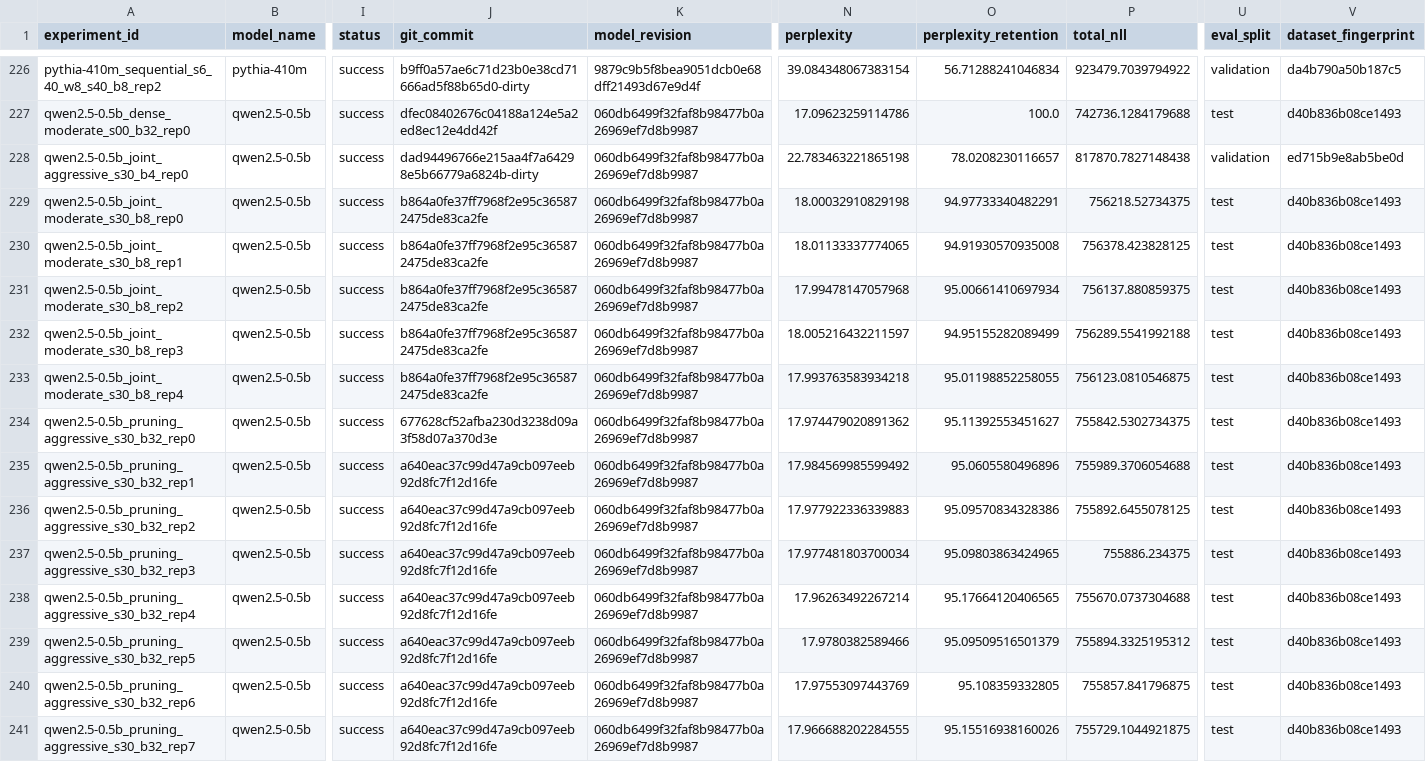
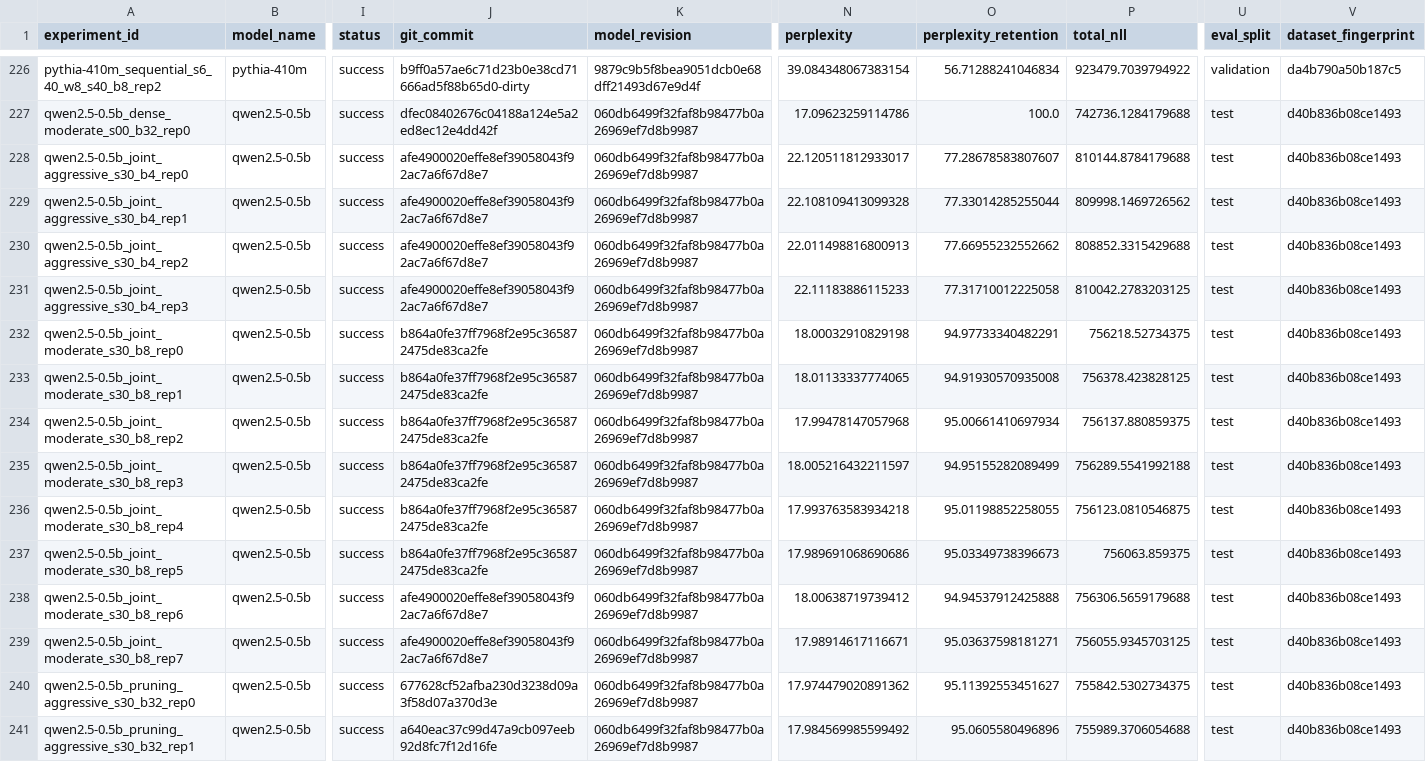
Before and after one commit to shehryarf67/Scale-Aware-Joint-Compression, a CSV file: results/evidence/cells.csv, drawn as a sheet; only a part is shown, gaps mark what is left out; the shorter side is filled out with more unchanged rows; rows hold the shown columns only; the diff names each change by its address in the sheet, - before the commit and + after, or states it on an @@ line.

```diff
--- a/results/evidence/cells.csv
+++ b/results/evidence/cells.csv
-J228 (git_commit): dad94496766e215aa4f7a64298e5b66779a6824b-dirty
+J228 (git_commit): afe4900020effe8ef39058043f92ac7a6f67d8e7
-N228 (perplexity): 22.783463221865198
+N228 (perplexity): 22.120511812933017
-O228 (perplexity_retention): 78.0208230116657
+O228 (perplexity_retention): 77.28678583807607
-P228 (total_nll): 817870.7827148438
+P228 (total_nll): 810144.8784179688
-U228 (eval_split): validation
+U228 (eval_split): test
-V228 (dataset_fingerprint): ed715b9e8ab5be0d
+V228 (dataset_fingerprint): d40b836b08ce1493
+row 229: qwen2.5-0.5b_joint_aggressive_s30_b4_rep1 | qwen2.5-0.5b | success | afe4900020effe8ef39058043f92ac7a6f67d8e7 | 060db6499f32faf8b98477b0a26969ef7d8b9987 | 22.108109413099328 | 77.33014285255044 | 809998.1469726562 | test | d40b836b08ce1493
+row 230: qwen2.5-0.5b_joint_aggressive_s30_b4_rep2 | qwen2.5-0.5b | success | afe4900020effe8ef39058043f92ac7a6f67d8e7 | 060db6499f32faf8b98477b0a26969ef7d8b9987 | 22.011498816800913 | 77.66955232552662 | 808852.3315429688 | test | d40b836b08ce1493
+row 231: qwen2.5-0.5b_joint_aggressive_s30_b4_rep3 | qwen2.5-0.5b | success | afe4900020effe8ef39058043f92ac7a6f67d8e7 | 060db6499f32faf8b98477b0a26969ef7d8b9987 | 22.11183886115233 | 77.31710012225058 | 810042.2783203125 | test | d40b836b08ce1493
+row 237: qwen2.5-0.5b_joint_moderate_s30_b8_rep5 | qwen2.5-0.5b | success | b864a0fe37ff7968f2e95c365872475de83ca2fe | 060db6499f32faf8b98477b0a26969ef7d8b9987 | 17.989691068690686 | 95.03349738396673 | 756063.859375 | test | d40b836b08ce1493
+row 238: qwen2.5-0.5b_joint_moderate_s30_b8_rep6 | qwen2.5-0.5b | success | afe4900020effe8ef39058043f92ac7a6f67d8e7 | 060db6499f32faf8b98477b0a26969ef7d8b9987 | 18.00638719739412 | 94.94537912425888 | 756306.5659179688 | test | d40b836b08ce1493
+row 239: qwen2.5-0.5b_joint_moderate_s30_b8_rep7 | qwen2.5-0.5b | success | afe4900020effe8ef39058043f92ac7a6f67d8e7 | 060db6499f32faf8b98477b0a26969ef7d8b9987 | 17.98914617116671 | 95.03637598181271 | 756055.9345703125 | test | d40b836b08ce1493
```
Also changed, not shown: results/evidence/joint_gains.csv, 4 other files.
